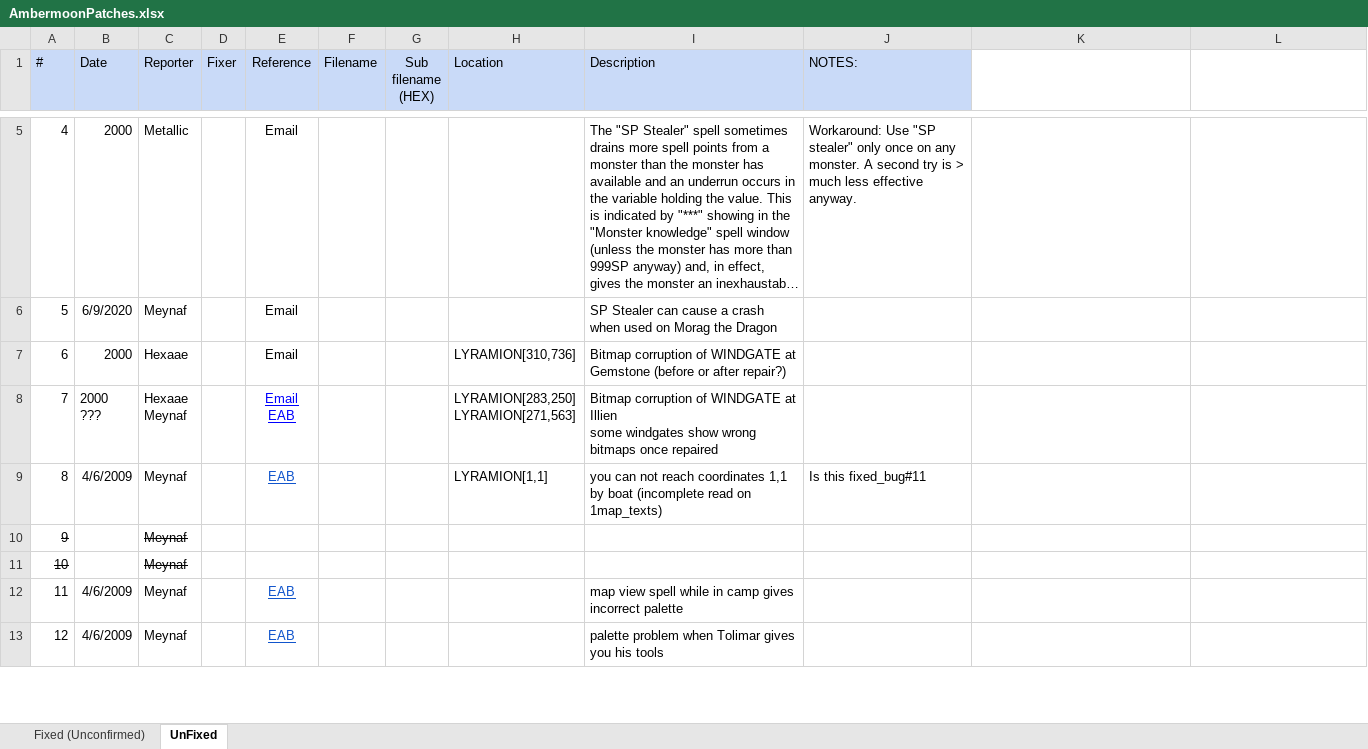
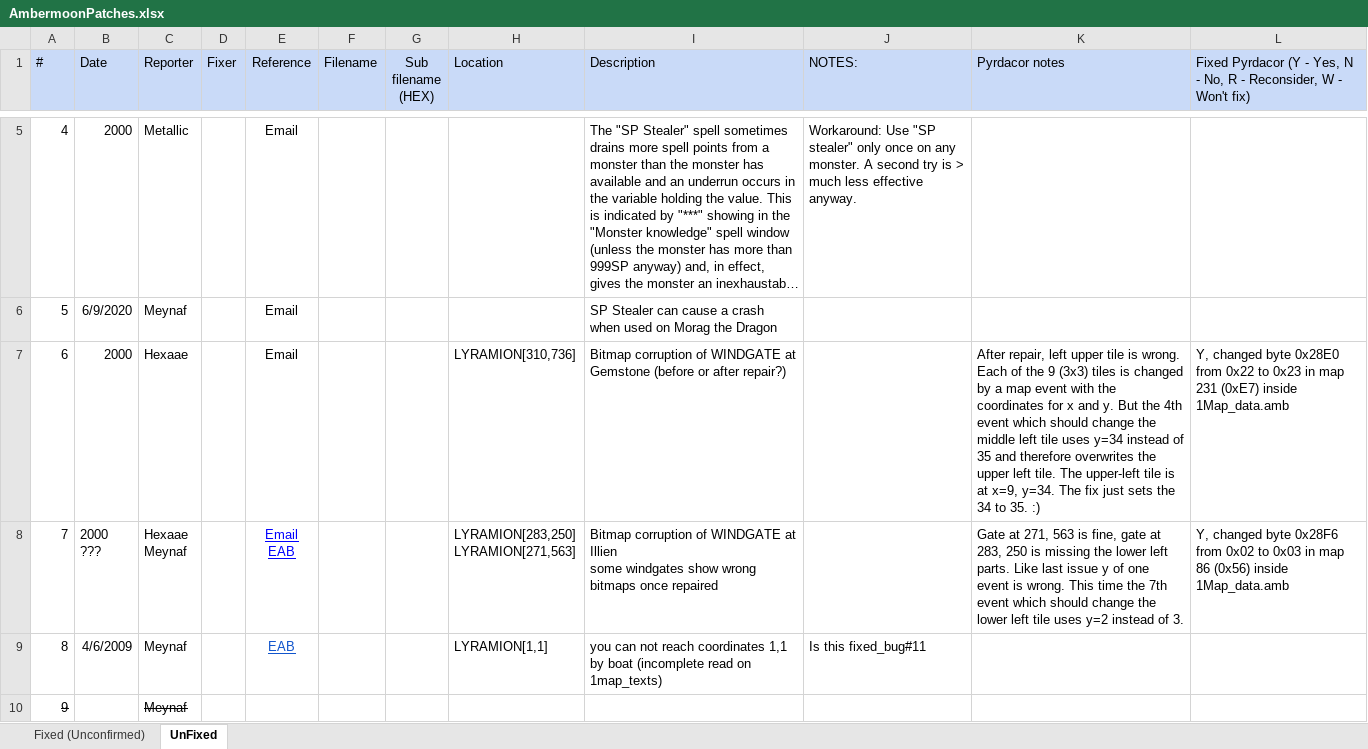
Before and after one commit to Pyrdacor/Ambermoon, an Excel workbook: Disks/Bugfixing/AmbermoonPatches.xlsx, sheet UnFixed, drawn as a sheet; only a part is shown, gaps mark what is left out; the shorter side is filled out with more unchanged rows; long unchanged cells end in …; values as stored, in another font and other column widths than the file's, no borders; the diff names each change by its address in the sheet, - before the commit and + after, or states it on an @@ line.

Commit message:
Fixed two corrupted wind gates

```diff
--- a/Disks/Bugfixing/AmbermoonPatches.xlsx (sheet UnFixed)
+++ b/Disks/Bugfixing/AmbermoonPatches.xlsx (sheet UnFixed)
-K1: (empty)
+K1: Pyrdacor notes
-K1:L1 fill: none
+K1:L1 fill: #C9DAF8
-L1: (empty)
+L1: Fixed Pyrdacor (Y - Yes, N - No, R - Reconsider, W - Won't fix)
-K7 (Pyrdacor notes): (empty)
+K7 (Pyrdacor notes): After repair, left upper tile is wrong. Each of the 9 (3x3) tiles is changed by a map event with the coordinates for x and y. But the 4th event which should change the middle left tile uses y=34 instead of 35 and therefore overwrites the upper left tile. The upper-left tile is at x=9, y=34. The fix just sets the 34 to 35. :)
-L7: (empty)
+L7: Y, changed byte 0x28E0 from 0x22 to 0x23 in map 231 (0xE7) inside 1Map_data.amb
-K8 (Pyrdacor notes): (empty)
+K8 (Pyrdacor notes): Gate at 271, 563 is fine, gate at 283, 250 is missing the lower left parts. Like last issue y of one event is wrong. This time the 7th event which should change the lower left tile uses y=2 instead of 3.
-L8: (empty)
+L8: Y, changed byte 0x28F6 from 0x02 to 0x03 in map 86 (0x56) inside 1Map_data.amb
```
Also changed, not shown: 4 other files.
